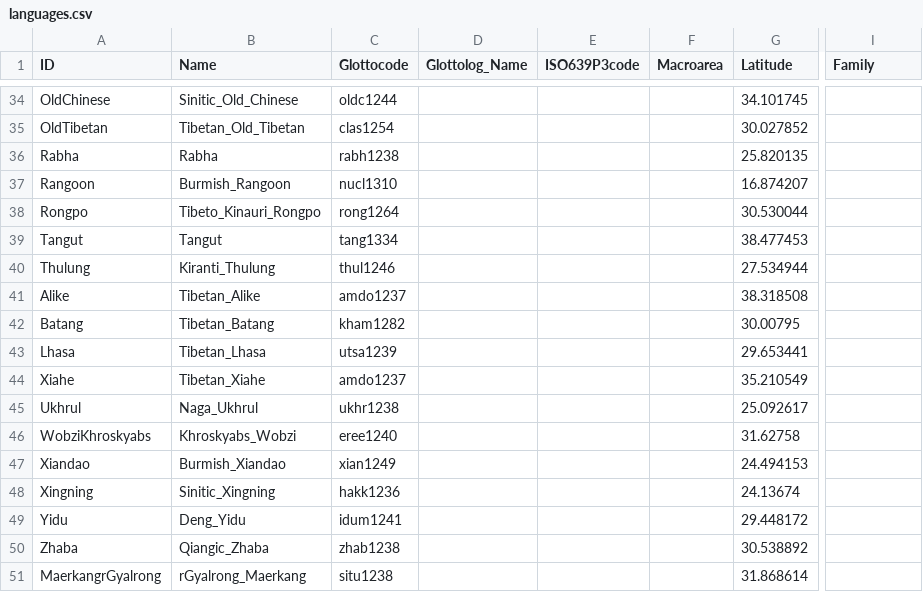
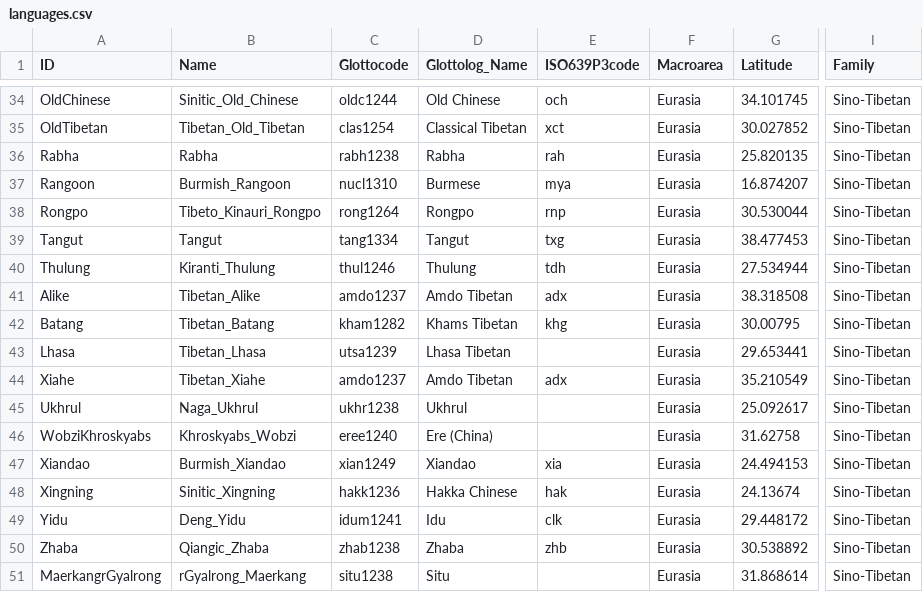
Before and after one commit to lexibank/sagartst, a CSV file: cldf/languages.csv, drawn as a sheet; only a part is shown, gaps mark what is left out; the diff covers the shown part only; the diff names each change by its address in the sheet, - before the commit and + after, or states it on an @@ line.

```diff
--- a/cldf/languages.csv
+++ b/cldf/languages.csv
-D34 (Glottolog_Name): (empty)
+D34 (Glottolog_Name): Old Chinese
-E34 (ISO639P3code): (empty)
+E34 (ISO639P3code): och
-F34:F51 (Macroarea): (empty)
+F34:F51 (Macroarea): Eurasia
-I34:I51 (Family): (empty)
+I34:I51 (Family): Sino-Tibetan
-D35 (Glottolog_Name): (empty)
+D35 (Glottolog_Name): Classical Tibetan
-E35 (ISO639P3code): (empty)
+E35 (ISO639P3code): xct
-D36 (Glottolog_Name): (empty)
+D36 (Glottolog_Name): Rabha
-E36 (ISO639P3code): (empty)
+E36 (ISO639P3code): rah
-D37 (Glottolog_Name): (empty)
+D37 (Glottolog_Name): Burmese
-E37 (ISO639P3code): (empty)
+E37 (ISO639P3code): mya
-D38 (Glottolog_Name): (empty)
+D38 (Glottolog_Name): Rongpo
-E38 (ISO639P3code): (empty)
+E38 (ISO639P3code): rnp
-D39 (Glottolog_Name): (empty)
+D39 (Glottolog_Name): Tangut
-E39 (ISO639P3code): (empty)
+E39 (ISO639P3code): txg
-D40 (Glottolog_Name): (empty)
+D40 (Glottolog_Name): Thulung
-E40 (ISO639P3code): (empty)
+E40 (ISO639P3code): tdh
-D41 (Glottolog_Name): (empty)
+D41 (Glottolog_Name): Amdo Tibetan
-E41 (ISO639P3code): (empty)
+E41 (ISO639P3code): adx
-D42 (Glottolog_Name): (empty)
+D42 (Glottolog_Name): Khams Tibetan
-E42 (ISO639P3code): (empty)
+E42 (ISO639P3code): khg
-D43 (Glottolog_Name): (empty)
+D43 (Glottolog_Name): Lhasa Tibetan
-D44 (Glottolog_Name): (empty)
+D44 (Glottolog_Name): Amdo Tibetan
-E44 (ISO639P3code): (empty)
+E44 (ISO639P3code): adx
-D45 (Glottolog_Name): (empty)
+D45 (Glottolog_Name): Ukhrul
-D46 (Glottolog_Name): (empty)
+D46 (Glottolog_Name): Ere (China)
-D47 (Glottolog_Name): (empty)
+D47 (Glottolog_Name): Xiandao
-E47 (ISO639P3code): (empty)
+E47 (ISO639P3code): xia
-D48 (Glottolog_Name): (empty)
+D48 (Glottolog_Name): Hakka Chinese
-E48 (ISO639P3code): (empty)
+E48 (ISO639P3code): hak
-D49 (Glottolog_Name): (empty)
+D49 (Glottolog_Name): Idu
-E49 (ISO639P3code): (empty)
+E49 (ISO639P3code): clk
-D50 (Glottolog_Name): (empty)
+D50 (Glottolog_Name): Zhaba
-E50 (ISO639P3code): (empty)
+E50 (ISO639P3code): zhb
-D51 (Glottolog_Name): (empty)
+D51 (Glottolog_Name): Situ
```
Also changed, not shown: 116 edited cells elsewhere in this file, 9 other files.
